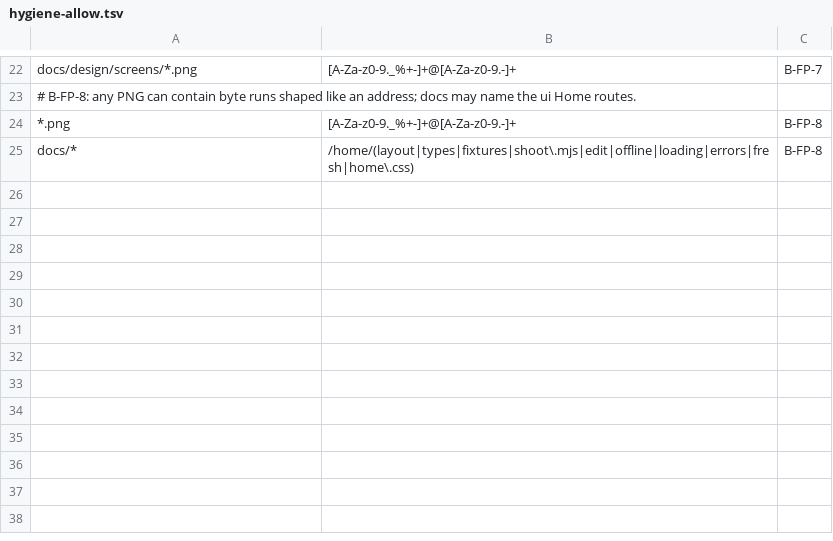
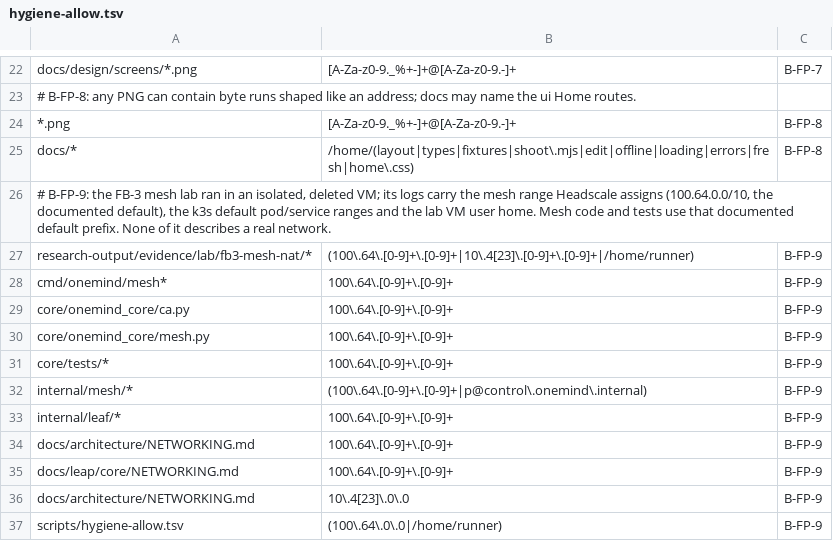
Before and after one commit to onemindos/ONEMINDOS, a TSV file: scripts/hygiene-allow.tsv, drawn as a sheet; only a part is shown, gaps mark what is left out; the diff names each change by its address in the sheet, - before the commit and + after, or states it on an @@ line.

```diff
--- a/scripts/hygiene-allow.tsv
+++ b/scripts/hygiene-allow.tsv
+row 26: # B-FP-9: the FB-3 mesh lab ran in an isolated, deleted VM; its logs carry the mesh range Headscale assigns (100.64.0.0/10, the documented default), the k3s default pod/service ranges and the lab VM user home. Mesh code and tests use that documented default prefix. None of it describes a real network.
+row 27: research-output/evidence/lab/fb3-mesh-nat/* | (100\.64\.[0-9]+\.[0-9]+|10\.4[23]\.[0-9]+\.[0-9]+|/home/runner) | B-FP-9
+row 28: cmd/onemind/mesh* | 100\.64\.[0-9]+\.[0-9]+ | B-FP-9
+row 29: core/onemind_core/ca.py | 100\.64\.[0-9]+\.[0-9]+ | B-FP-9
+row 30: core/onemind_core/mesh.py | 100\.64\.[0-9]+\.[0-9]+ | B-FP-9
+row 31: core/tests/* | 100\.64\.[0-9]+\.[0-9]+ | B-FP-9
+row 32: internal/mesh/* | (100\.64\.[0-9]+\.[0-9]+|p@control\.onemind\.internal) | B-FP-9
+row 33: internal/leaf/* | 100\.64\.[0-9]+\.[0-9]+ | B-FP-9
+row 34: docs/architecture/NETWORKING.md | 100\.64\.[0-9]+\.[0-9]+ | B-FP-9
+row 35: docs/leap/core/NETWORKING.md | 100\.64\.[0-9]+\.[0-9]+ | B-FP-9
+row 36: docs/architecture/NETWORKING.md | 10\.4[23]\.0\.0 | B-FP-9
+row 37: scripts/hygiene-allow.tsv | (100\.64\.0\.0|/home/runner) | B-FP-9
```
Also changed, not shown: 3 other files.
